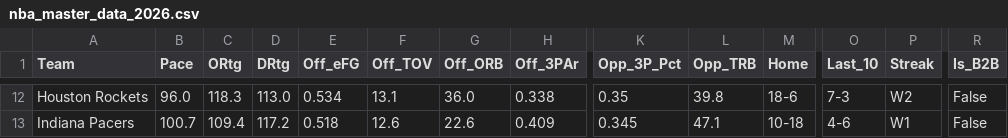
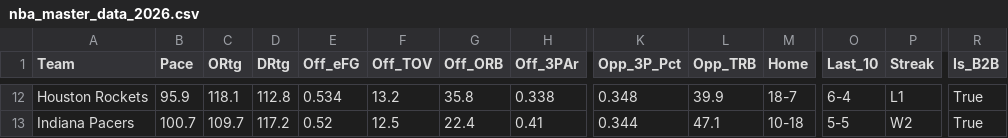
Before and after one commit to beratkahraman/NBA_Monte_Carlo, a CSV file: data/raw/nba_master_data_2026.csv, drawn as a sheet; only a part is shown, gaps mark what is left out; the diff covers the shown part only; the diff names each change by its address in the sheet, - before the commit and + after, or states it on an @@ line.

```diff
--- a/data/raw/nba_master_data_2026.csv
+++ b/data/raw/nba_master_data_2026.csv
-B12 (Pace): 96.0
+B12 (Pace): 95.9
-C12 (ORtg): 118.3
+C12 (ORtg): 118.1
-D12 (DRtg): 113.0
+D12 (DRtg): 112.8
-F12 (Off_TOV): 13.1
+F12 (Off_TOV): 13.2
-G12 (Off_ORB): 36.0
+G12 (Off_ORB): 35.8
-K12 (Opp_3P_Pct): 0.35
+K12 (Opp_3P_Pct): 0.348
-L12 (Opp_TRB): 39.8
+L12 (Opp_TRB): 39.9
-M12 (Home): 18-6
+M12 (Home): 18-7
-O12 (Last_10): 7-3
+O12 (Last_10): 6-4
-P12 (Streak): W2
+P12 (Streak): L1
-R12:R13 (Is_B2B): False
+R12:R13 (Is_B2B): True
-C13 (ORtg): 109.4
+C13 (ORtg): 109.7
-E13 (Off_eFG): 0.518
+E13 (Off_eFG): 0.52
-F13 (Off_TOV): 12.6
+F13 (Off_TOV): 12.5
-G13 (Off_ORB): 22.6
+G13 (Off_ORB): 22.4
-H13 (Off_3PAr): 0.409
+H13 (Off_3PAr): 0.41
-K13 (Opp_3P_Pct): 0.345
+K13 (Opp_3P_Pct): 0.344
-O13 (Last_10): 4-6
+O13 (Last_10): 5-5
-P13 (Streak): W1
+P13 (Streak): W2
```
Also changed, not shown: 135 edited cells elsewhere in this file.
